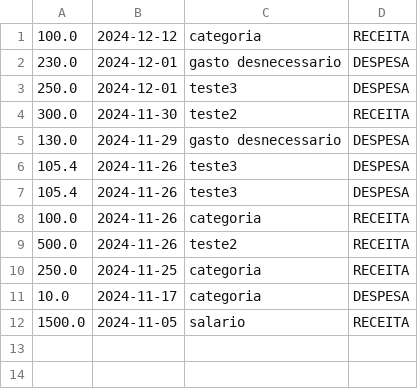
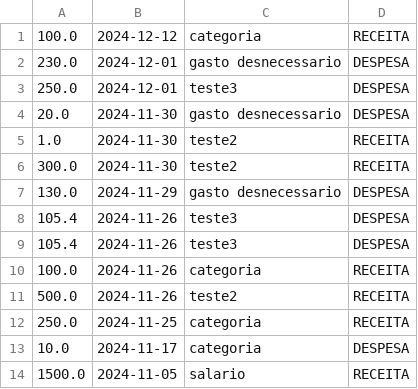
Before and after one commit to GabiSofiati/TrabalhoFinalPOO, a CSV file: src/Trabalho/arquivos/lancamentos.csv, drawn as a sheet; the diff names each change by its address in the sheet, - before the commit and + after, or states it on an @@ line.

```diff
--- a/src/Trabalho/arquivos/lancamentos.csv
+++ b/src/Trabalho/arquivos/lancamentos.csv
+row 4: 20.0 | 2024-11-30 | gasto desnecessario | DESPESA
+row 5: 1.0 | 2024-11-30 | teste2 | RECEITA
```
Also changed, not shown: 7 other files.
